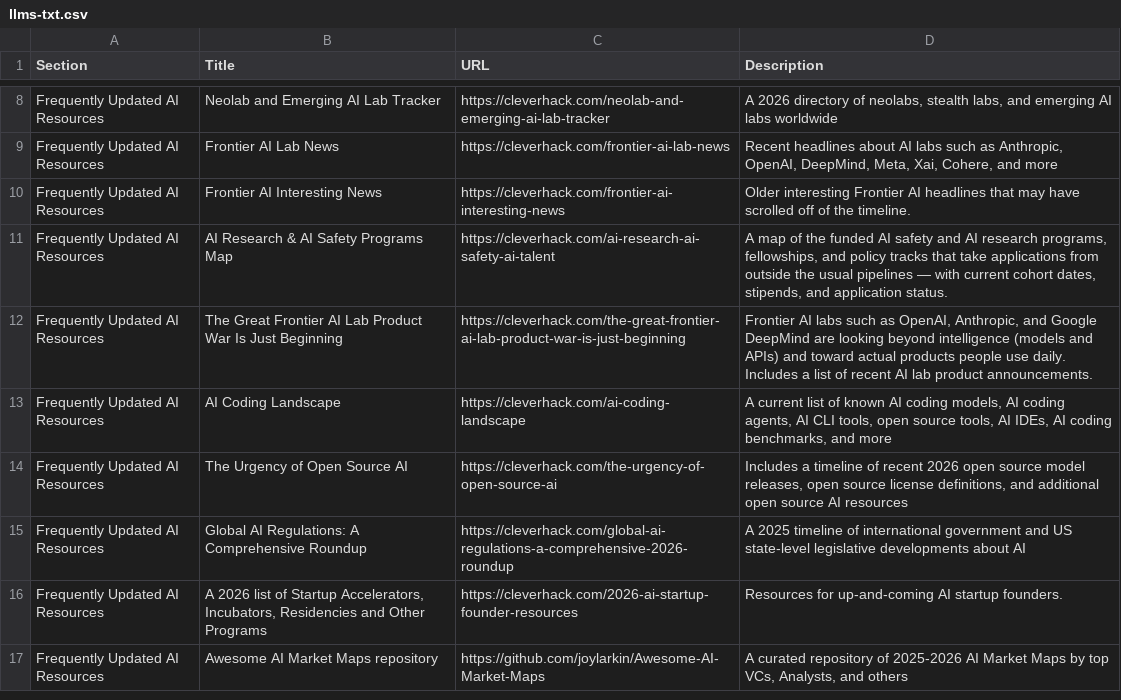
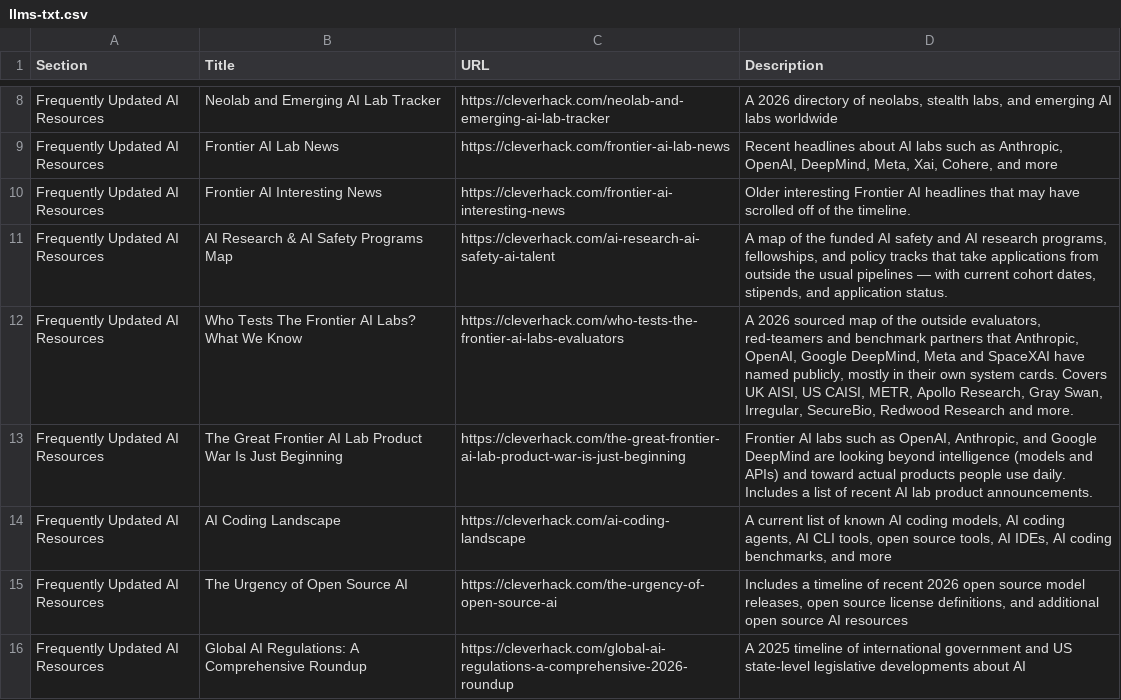
Before and after one commit to joylarkin/cleverhack, a CSV file: llms-txt.csv, drawn as a sheet; only a part is shown, gaps mark what is left out; the shorter side is filled out with more unchanged rows; the diff names each change by its address in the sheet, - before the commit and + after, or states it on an @@ line.

Commit message:
Add new entries to llms-txt.csv

```diff
--- a/llms-txt.csv
+++ b/llms-txt.csv
+row 12: Frequently Updated AI Resources | Who Tests The Frontier AI Labs? What We Know | https://cleverhack.com/who-tests-the-frontier-ai-labs-evaluators | A 2026 sourced map of the outside evaluators, red-teamers and benchmark partners that Anthropic, OpenAI, Google DeepMind, Meta and SpaceXAI have named publicly, mostly in their own system cards. Covers UK AISI, US CAISI, METR, Apollo Research, Gray Swan, Irregular, SecureBio, Redwood Research and more.
```
